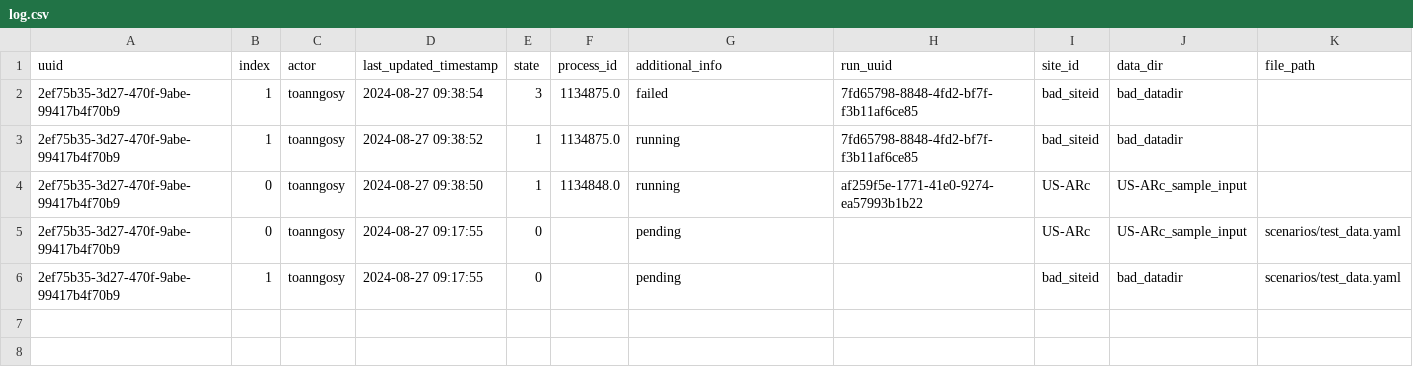
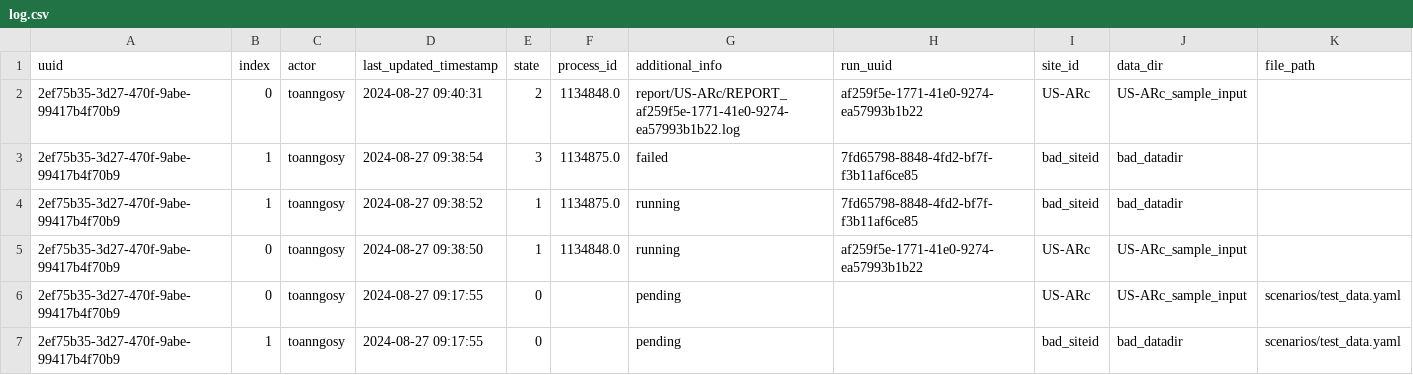
Before and after one commit to toanngosy/test_workflow, a CSV file: report/server/rocky/log.csv, drawn as a sheet; the diff names each change by its address in the sheet, - before the commit and + after, or states it on an @@ line.

Commit message:
switch to report/US-ARc/REPORT_af259f5e-1771-41e0-9274-ea57993b1b22.log for run uuid 2ef75b35-3d27-470f-9abe-99417b4f70b9-0 at rocky

```diff
--- a/report/server/rocky/log.csv
+++ b/report/server/rocky/log.csv
+row 2: 2ef75b35-3d27-470f-9abe-99417b4f70b9 | 0 | toanngosy | 2024-08-27 09:40:31 | 2 | 1134848.0 | report/US-ARc/REPORT_af259f5e-1771-41e0-9274-ea57993b1b22.log | af259f5e-1771-41e0-9274-ea57993b1b22 | US-ARc | US-ARc_sample_input
```
